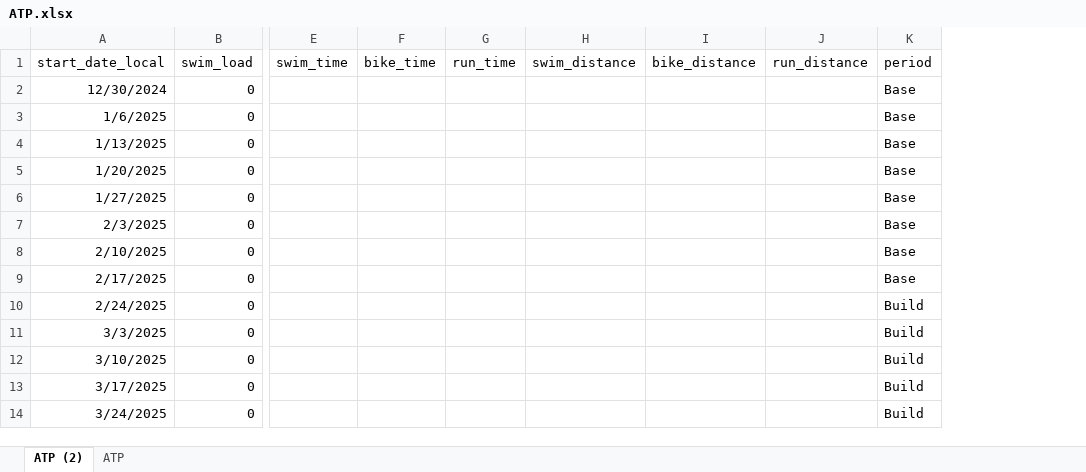
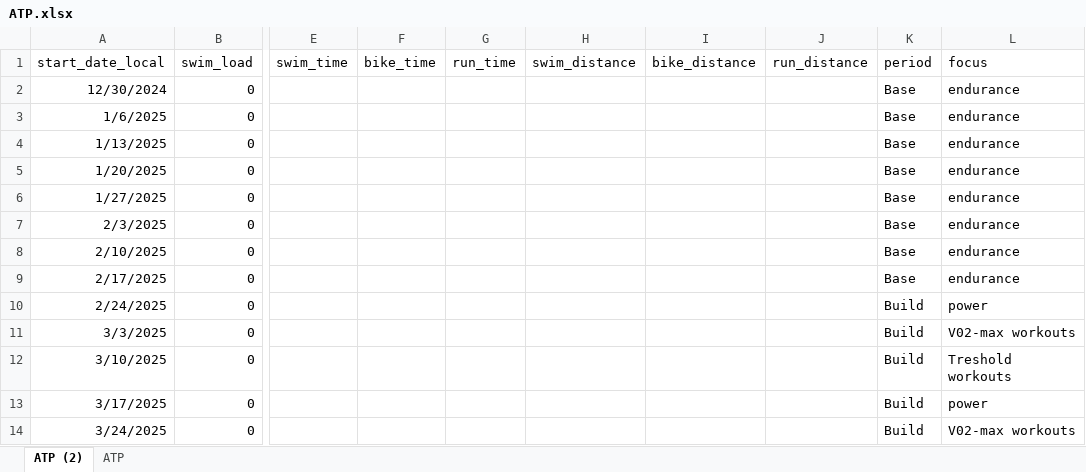
Before and after one commit to richardadvocaat/ATP2intervals.icu, an Excel workbook: ATP.xlsx, sheet ATP (2), drawn as a sheet; only a part is shown, gaps mark what is left out; values as stored, in another font and other column widths than the file's, no borders; table styles not drawn; the diff names each change by its address in the sheet, - before the commit and + after, or states it on an @@ line.

```diff
--- a/ATP.xlsx (sheet ATP (2))
+++ b/ATP.xlsx (sheet ATP (2))
+column L (focus), rows 2-14: endurance | endurance | endurance | endurance | endurance | endurance | endurance | endurance | power | V02-max workouts | Treshold workouts | power | V02-max workouts
```
Also changed, not shown: sheet ATP.
